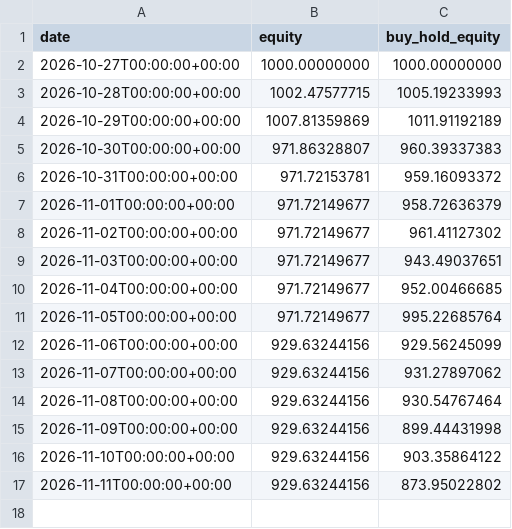
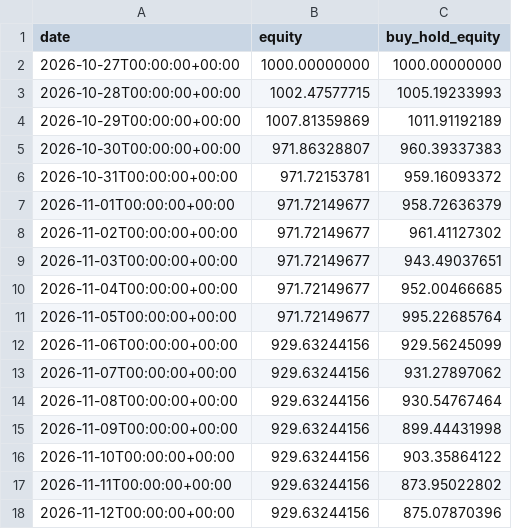
Before and after one commit to SametAlici/ai-crypto-trader-paper, a CSV file: results/r1/equity.csv, drawn as a sheet.

```diff
--- a/results/r1/equity.csv
+++ b/results/r1/equity.csv
@@ -17 +17,2 @@ date,equity,buy_hold_equity
 2026-11-11T00:00:00+00:00,929.63244156,873.95022802
+2026-11-12T00:00:00+00:00,929.63244156,875.07870396
```
Also changed, not shown: results/r1/daily_returns.csv, results/r5/daily_returns.csv, 14 other files.
